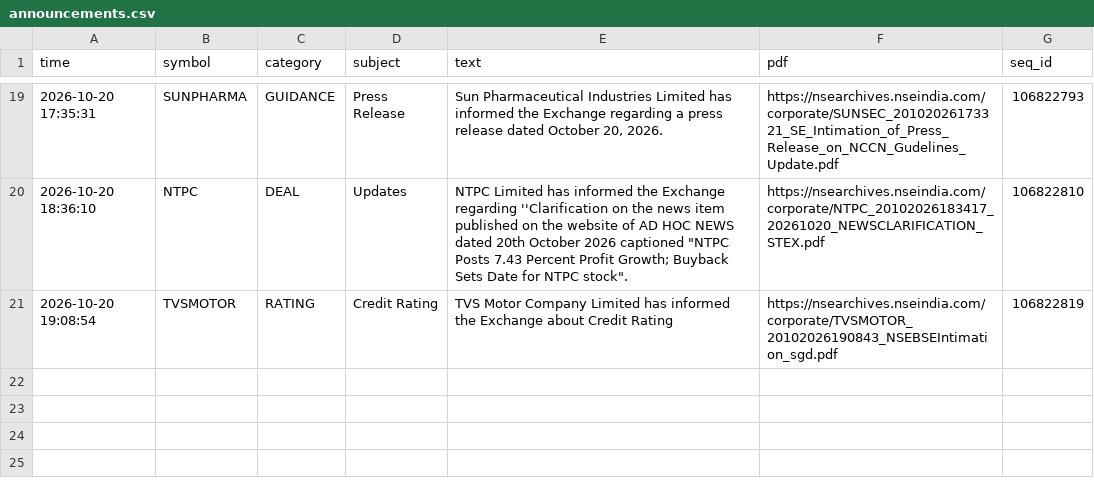
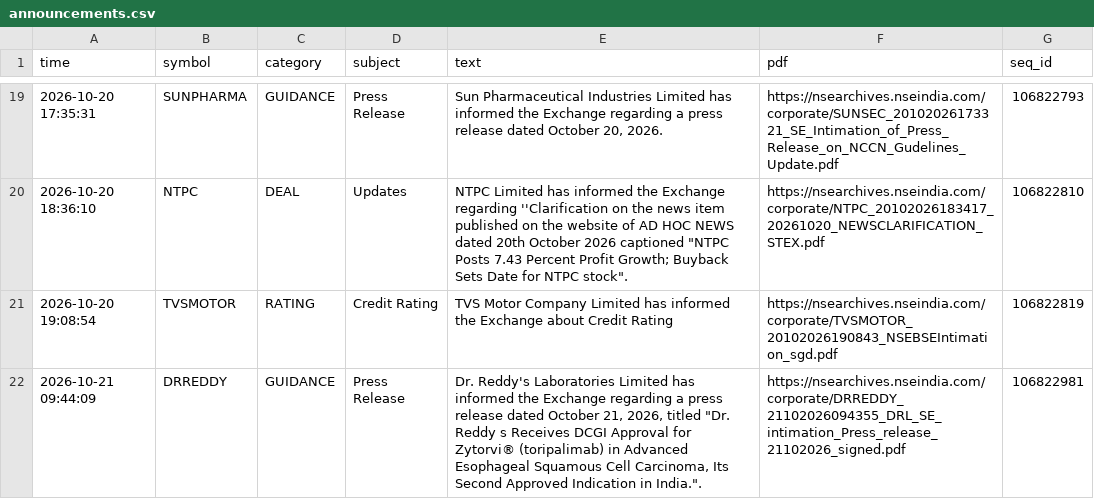
Before and after one commit to vishnupadma007-oss/Stock-market-scanner-of-India, a CSV file: journal/announcements.csv, drawn as a sheet; only a part is shown, gaps mark what is left out; the diff names each change by its address in the sheet, - before the commit and + after, or states it on an @@ line.

```diff
--- a/journal/announcements.csv
+++ b/journal/announcements.csv
+row 22: 2026-10-21 09:44:09 | DRREDDY | GUIDANCE | Press Release | Dr. Reddy's Laboratories Limited has informed the Exchange regarding a press release dated October 21, 2026, titled "Dr. Reddy s Receives DCGI Approval for Zytorvi® (toripalimab) in Advanced Esophageal Squamous Cell Carcinoma, Its Second Approved Indication in India.". | https://nsearchives.nseindia.com/corporate/DRREDDY_21102026094355_DRL_SE_intimation_Press_release_21102026_signed.pdf | 106822981
```
Also changed, not shown: journal/paper_trades.csv, 1 other file.
